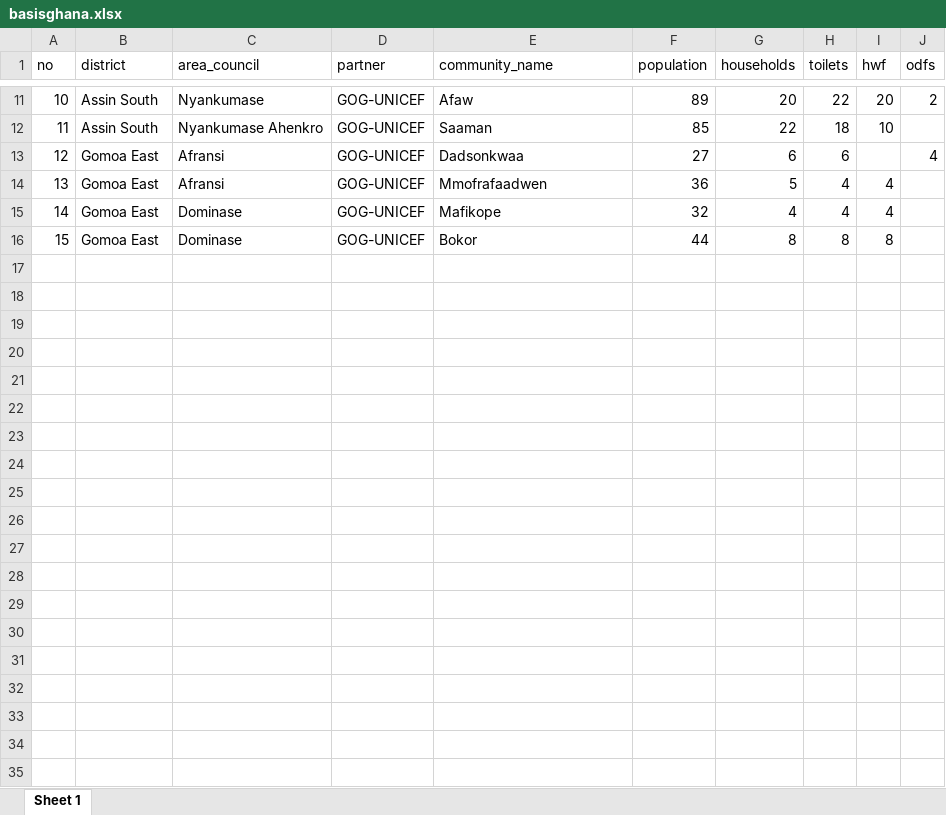
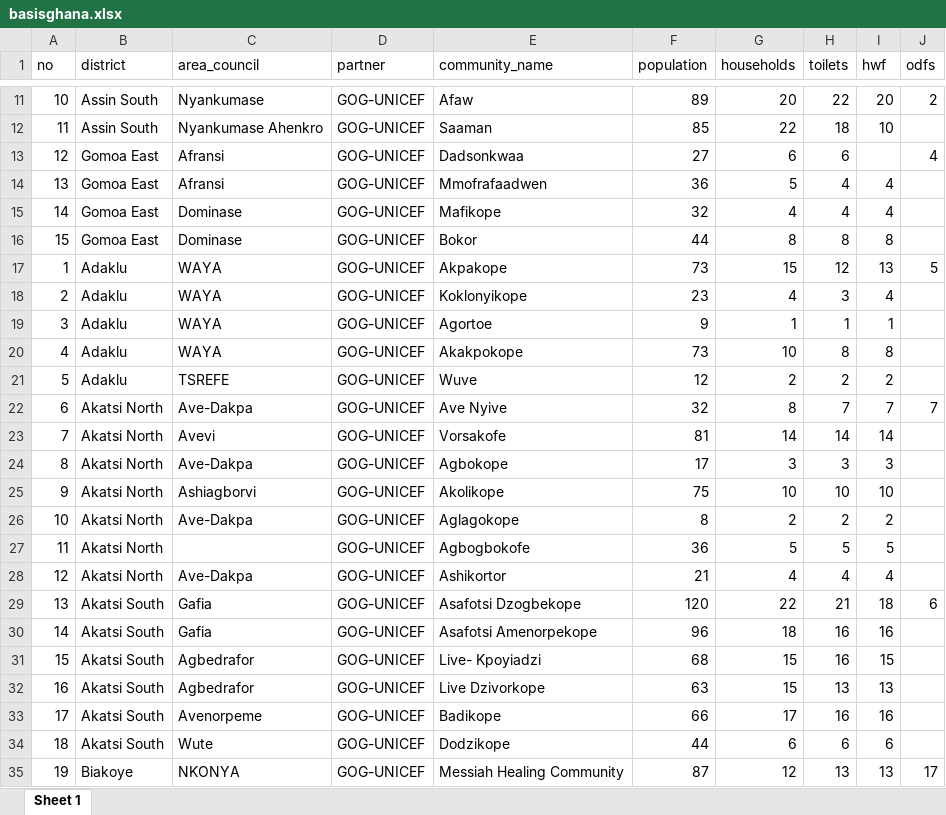
Before and after one commit to openwashdata/basisghana, an Excel workbook: inst/extdata/basisghana.xlsx, sheet Sheet 1, drawn as a sheet; only a part is shown, gaps mark what is left out; values as stored, in another font and other column widths than the file's, no borders; the diff covers the shown part only; the diff names each change by its address in the sheet, - before the commit and + after, or states it on an @@ line.

```diff
--- a/inst/extdata/basisghana.xlsx (sheet Sheet 1)
+++ b/inst/extdata/basisghana.xlsx (sheet Sheet 1)
+row 17: 1 | Adaklu | WAYA | GOG-UNICEF | Akpakope | 73 | 15 | 12 | 13 | 5
+row 18: 2 | Adaklu | WAYA | GOG-UNICEF | Koklonyikope | 23 | 4 | 3 | 4
+row 19: 3 | Adaklu | WAYA | GOG-UNICEF | Agortoe | 9 | 1 | 1 | 1
+row 20: 4 | Adaklu | WAYA | GOG-UNICEF | Akakpokope | 73 | 10 | 8 | 8
+row 21: 5 | Adaklu | TSREFE | GOG-UNICEF | Wuve | 12 | 2 | 2 | 2
+row 22: 6 | Akatsi North | Ave-Dakpa | GOG-UNICEF | Ave Nyive | 32 | 8 | 7 | 7 | 7
+row 23: 7 | Akatsi North | Avevi | GOG-UNICEF | Vorsakofe | 81 | 14 | 14 | 14
+row 24: 8 | Akatsi North | Ave-Dakpa | GOG-UNICEF | Agbokope | 17 | 3 | 3 | 3
+row 25: 9 | Akatsi North | Ashiagborvi | GOG-UNICEF | Akolikope | 75 | 10 | 10 | 10
+row 26: 10 | Akatsi North | Ave-Dakpa | GOG-UNICEF | Aglagokope | 8 | 2 | 2 | 2
+row 27: 11 | Akatsi North |  | GOG-UNICEF | Agbogbokofe | 36 | 5 | 5 | 5
+row 28: 12 | Akatsi North | Ave-Dakpa | GOG-UNICEF | Ashikortor | 21 | 4 | 4 | 4
+row 29: 13 | Akatsi South | Gafia | GOG-UNICEF | Asafotsi Dzogbekope | 120 | 22 | 21 | 18 | 6
+row 30: 14 | Akatsi South | Gafia | GOG-UNICEF | Asafotsi Amenorpekope | 96 | 18 | 16 | 16
+row 31: 15 | Akatsi South | Agbedrafor | GOG-UNICEF | Live- Kpoyiadzi | 68 | 15 | 16 | 15
+row 32: 16 | Akatsi South | Agbedrafor | GOG-UNICEF | Live Dzivorkope | 63 | 15 | 13 | 13
+row 33: 17 | Akatsi South | Avenorpeme | GOG-UNICEF | Badikope | 66 | 17 | 16 | 16
+row 34: 18 | Akatsi South | Wute | GOG-UNICEF | Dodzikope | 44 | 6 | 6 | 6
+row 35: 19 | Biakoye | NKONYA | GOG-UNICEF | Messiah Healing Community | 87 | 12 | 13 | 13 | 17
```
Also changed, not shown: 100 added rows elsewhere in this sheet, 3 other files.
